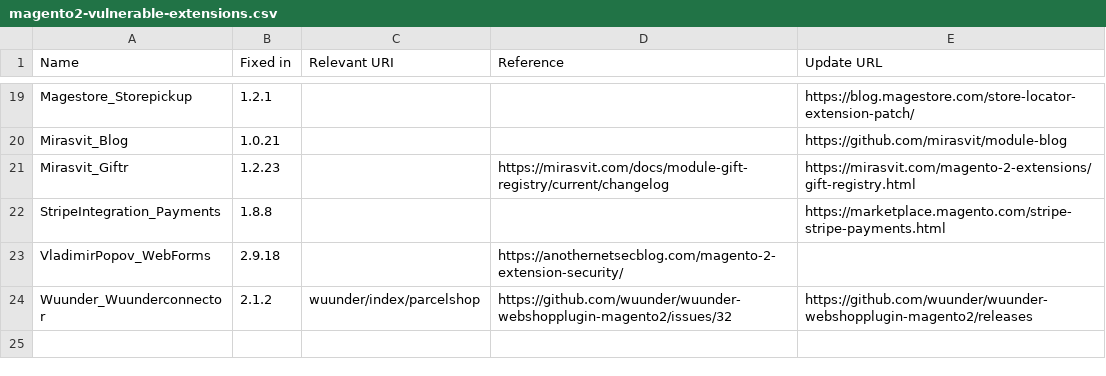
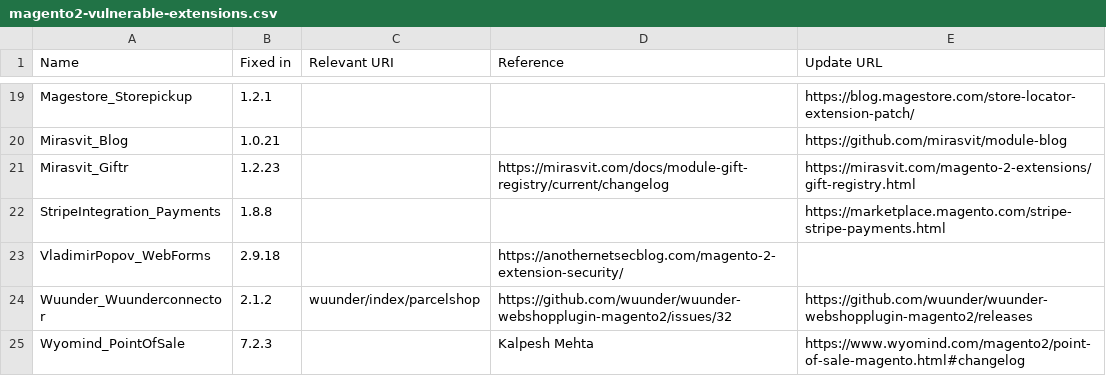
Before and after one commit to sansecio/magevulndb, a CSV file: magento2-vulnerable-extensions.csv, drawn as a sheet; only a part is shown, gaps mark what is left out.

Commit message:
Added vulnerable extension entry (#80)
added wyomind pointofsale extension to the list

```diff
--- a/magento2-vulnerable-extensions.csv
+++ b/magento2-vulnerable-extensions.csv
@@ -24 +24,2 @@ VladimirPopov_WebForms,2.9.18,,https://anothernetsecblog.com/magento-2-extension
 Wuunder_Wuunderconnector,2.1.2,wuunder/index/parcelshop,https://github.com/wuunder/wuunder-webshopplugin-magento2/issues/32,https://github.com/wuunder/wuunder-webshopplugin-magento2/releases
+Wyomind_PointOfSale,7.2.3,,Kalpesh Mehta,https://www.wyomind.com/magento2/point-of-sale-magento.html#changelog
```
